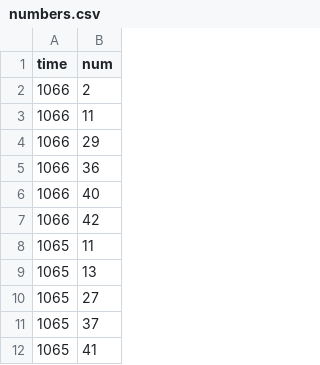
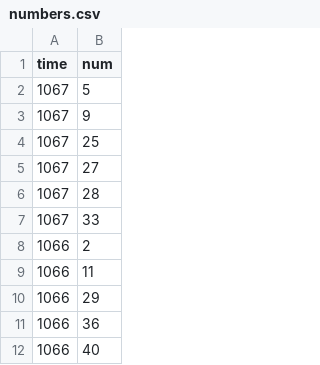
Before and after one commit to kashitan/loto6, a CSV file: numbers.csv, drawn as a sheet; only a part is shown; the shorter side is filled out with more unchanged rows; the diff names each change by its address in the sheet, - before the commit and + after, or states it on an @@ line.

```diff
--- a/numbers.csv
+++ b/numbers.csv
+row 2: 1067 | 5
+row 3: 1067 | 9
+row 4: 1067 | 25
+row 5: 1067 | 27
+row 6: 1067 | 28
+row 7: 1067 | 33
```
Also changed, not shown: results.csv, 1 other file.
